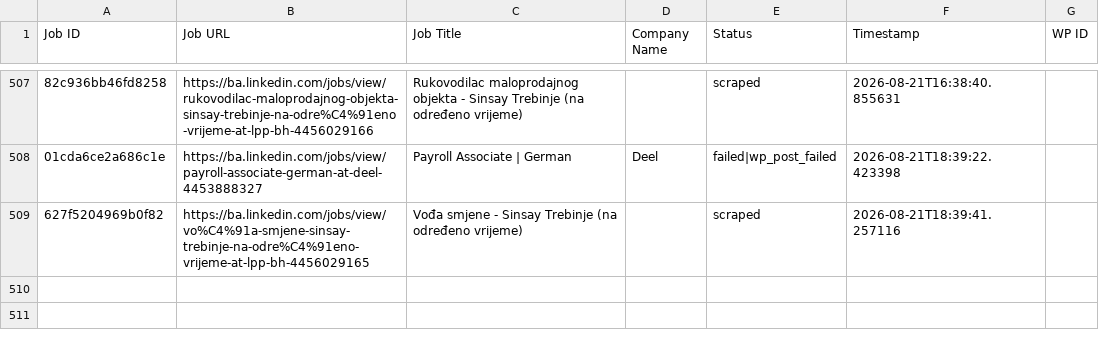
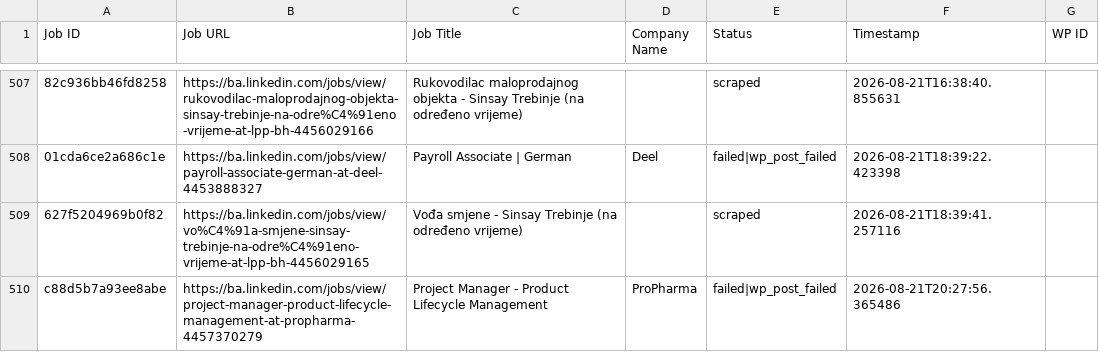
Before and after one commit to mimusdesign/ba, a CSV file: processed_jobs.csv, drawn as a sheet; only a part is shown, gaps mark what is left out; the diff names each change by its address in the sheet, - before the commit and + after, or states it on an @@ line.

```diff
--- a/processed_jobs.csv
+++ b/processed_jobs.csv
+row 510: c88d5b7a93ee8abe | https://ba.linkedin.com/jobs/view/project-manager-product-lifecycle-management-at-propharma-4457370279 | Project Manager - Product Lifecycle Management | ProPharma | failed|wp_post_failed | 2026-08-21T20:27:56.365486
```
